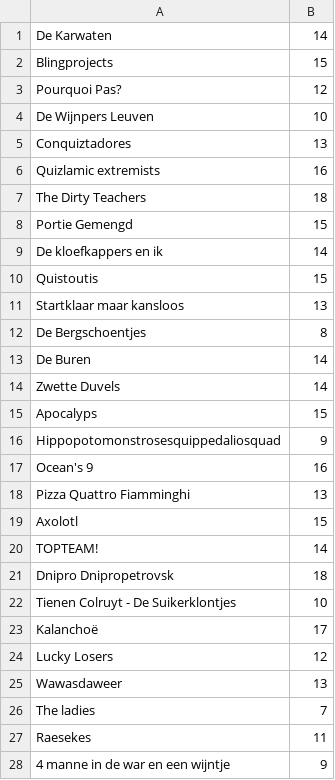
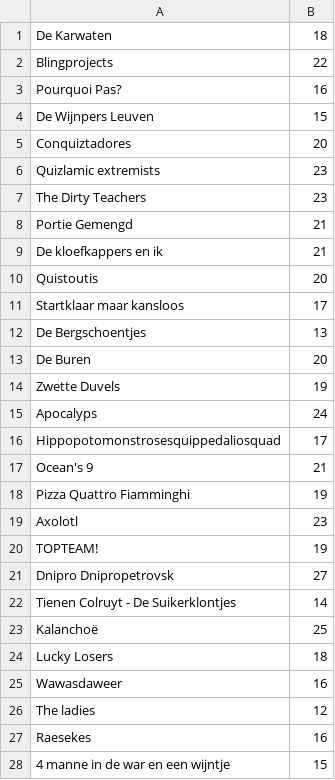
Before and after one commit to dieterbauwens/rct-quiz, a CSV file: scores.csv, drawn as a sheet; only a part is shown; the diff covers the shown part only.

Commit message:
update score

```diff
--- a/scores.csv
+++ b/scores.csv
@@ -1,28 +1,28 @@
-De Karwaten,14
-Blingprojects,15
-Pourquoi Pas?,12
-De Wijnpers Leuven,10
-Conquiztadores,13
-Quizlamic extremists,16
-The Dirty Teachers,18
-Portie Gemengd,15
-De kloefkappers en ik,14
-Quistoutis,15
-Startklaar maar kansloos,13
-De Bergschoentjes,8
-De Buren,14
-Zwette Duvels,14
-Apocalyps,15
-Hippopotomonstrosesquippedaliosquad,9
-Ocean's 9,16
-Pizza Quattro Fiamminghi,13
-Axolotl,15
-TOPTEAM!,14
-Dnipro Dnipropetrovsk,18
-Tienen Colruyt - De Suikerklontjes,10
-Kalanchoë,17
-Lucky Losers,12
-Wawasdaweer,13
-The ladies,7
-Raesekes,11
-4 manne in de war en een wijntje,9
+De Karwaten,18
+Blingprojects,22
+Pourquoi Pas?,16
+De Wijnpers Leuven,15
+Conquiztadores,20
+Quizlamic extremists,23
+The Dirty Teachers,23
+Portie Gemengd,21
+De kloefkappers en ik,21
+Quistoutis,20
+Startklaar maar kansloos,17
+De Bergschoentjes,13
+De Buren,20
+Zwette Duvels,19
+Apocalyps,24
+Hippopotomonstrosesquippedaliosquad,17
+Ocean's 9,21
+Pizza Quattro Fiamminghi,19
+Axolotl,23
+TOPTEAM!,19
+Dnipro Dnipropetrovsk,27
+Tienen Colruyt - De Suikerklontjes,14
+Kalanchoë,25
+Lucky Losers,18
+Wawasdaweer,16
+The ladies,12
+Raesekes,16
+4 manne in de war en een wijntje,15
```
Also changed, not shown: 24 edited cells elsewhere in this file.
